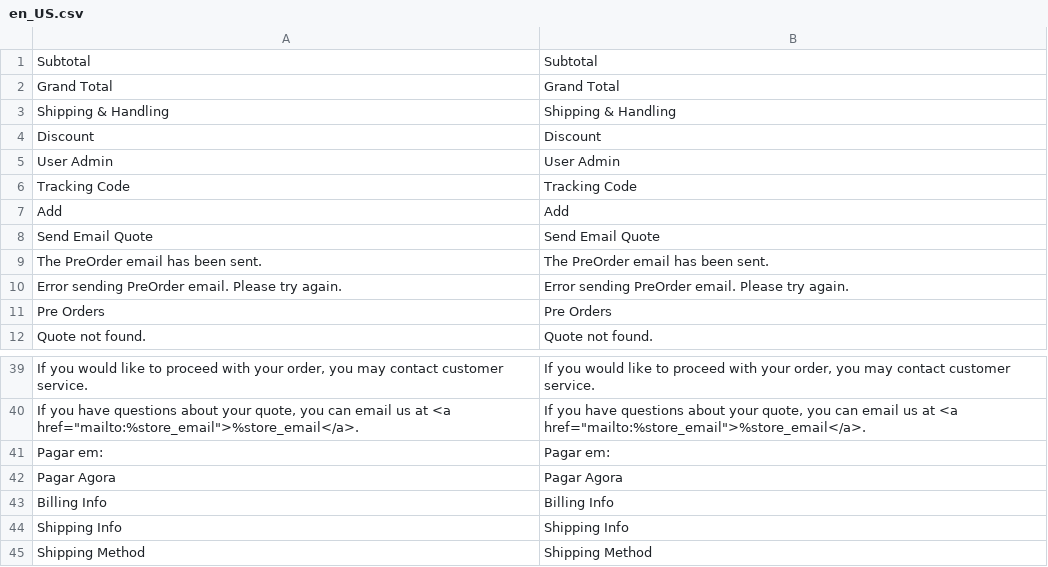
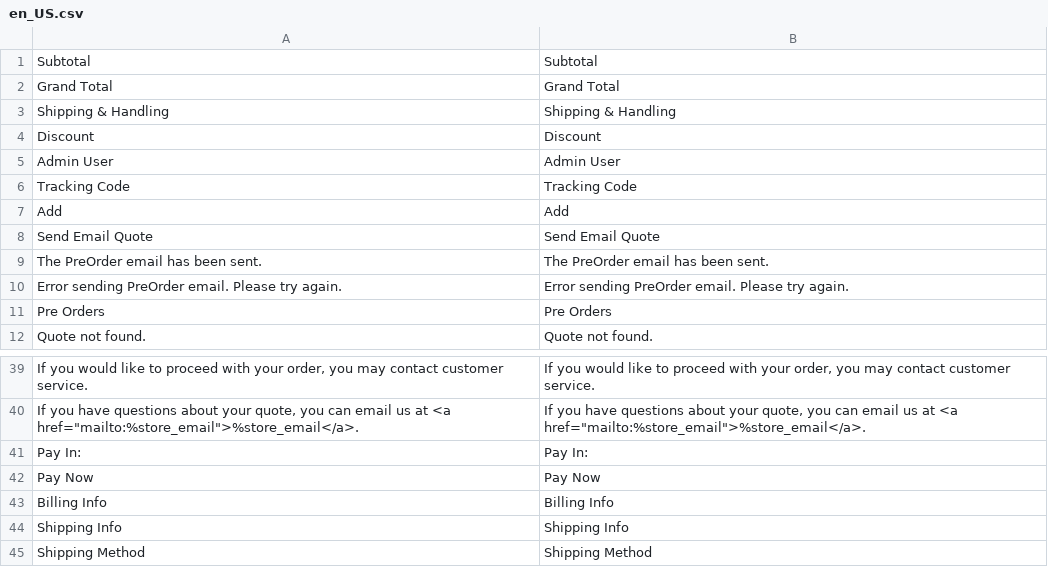
Before and after one commit to elisei/module-pre-order, a CSV file: i18n/en_US.csv, drawn as a sheet; only a part is shown, gaps mark what is left out; removed rows and columns are numbered as before the commit, all else as after; the diff names each change by its address in the sheet, - before the commit and + after, or states it on an @@ line.

```diff
--- a/i18n/en_US.csv
+++ b/i18n/en_US.csv
-A5: User Admin
+A5: Admin User
-B5: User Admin
+B5: Admin User
-row 41: Pagar em: | Pagar em:
-row 42: Pagar Agora | Pagar Agora
+row 41: Pay In: | Pay In:
+row 42: Pay Now | Pay Now
```
Also changed, not shown: 5 other files.
